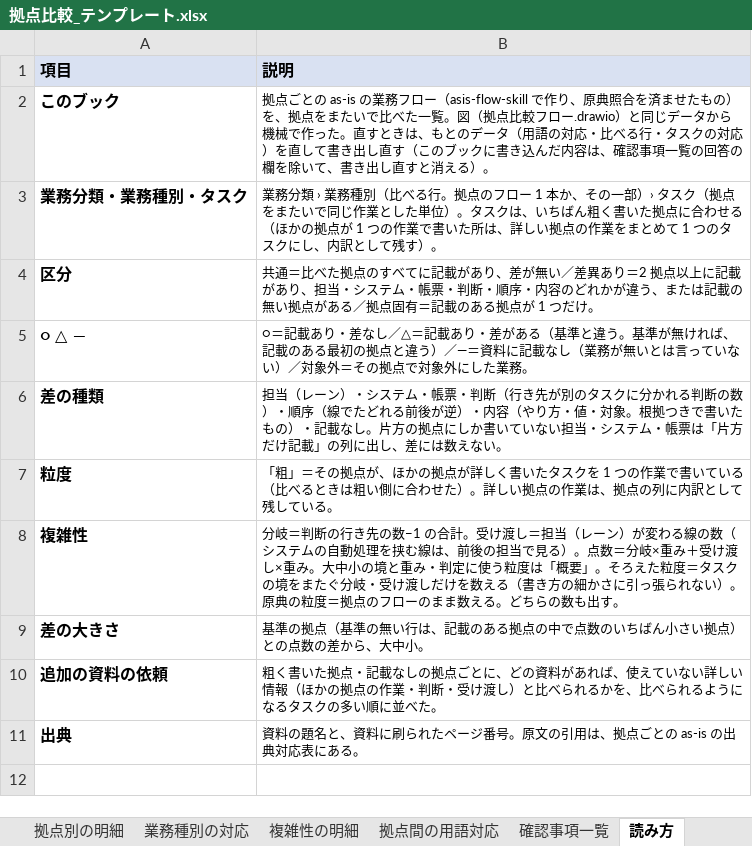
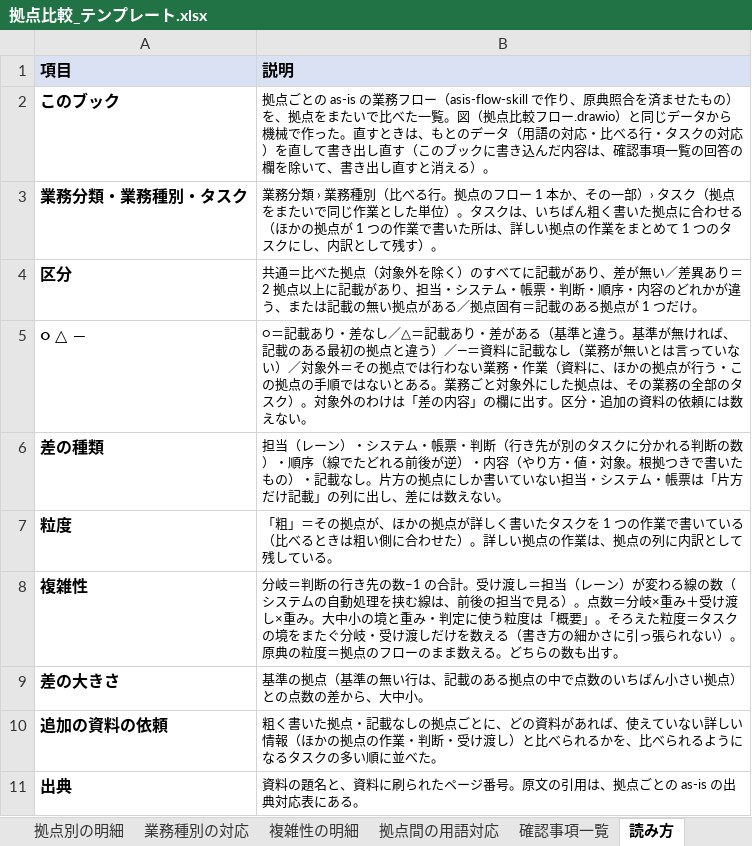
Before and after one commit to Toshiki811/site-compare-skill, an Excel workbook: assets/拠点比較_テンプレート.xlsx, sheet 読み方, drawn as a sheet; values as stored, in another font and other column widths than the file's, no borders; the diff names each change by its address in the sheet, - before the commit and + after, or states it on an @@ line.

```diff
--- a/assets/拠点比較_テンプレート.xlsx (sheet 読み方)
+++ b/assets/拠点比較_テンプレート.xlsx (sheet 読み方)
-B4 (説明): …べた拠点のすべて…
+B4 (説明): …べた拠点（対象外を除く）のすべて…
-B5 (説明): …の拠点で対象外にした業務。
+B5 (説明): …の拠点では行わない業務・作業（資料に、ほかの拠点が行う・この拠点の手順ではないとある。業務ごと対象外にした拠点は、その業務の全部のタスク）。対象外のわけは「差の内容」の欄に出す。区分・追加の資料の依頼には数えない。
```
Also changed, not shown: 1 other file.
